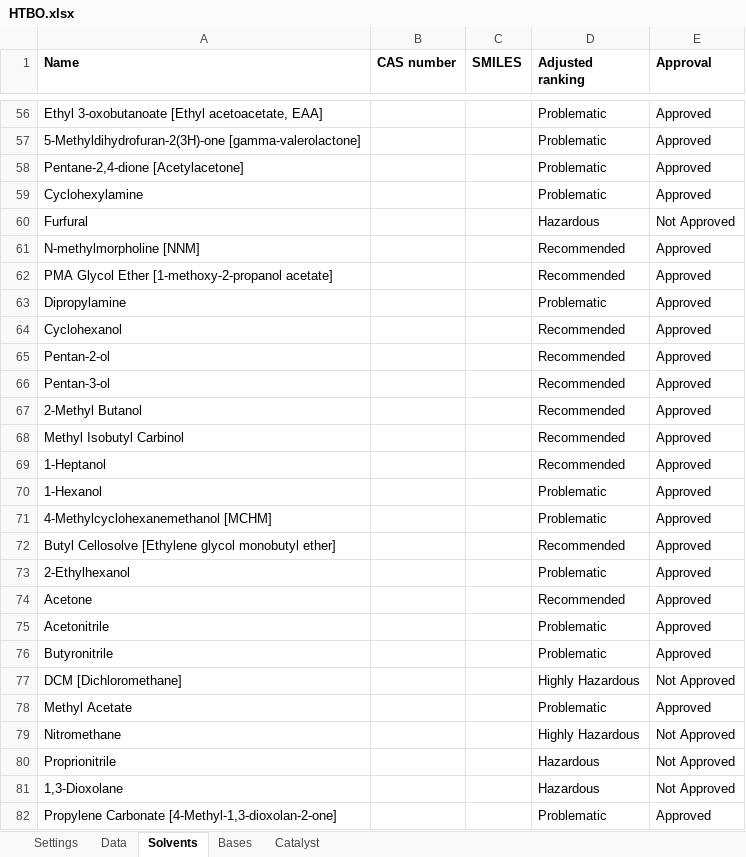
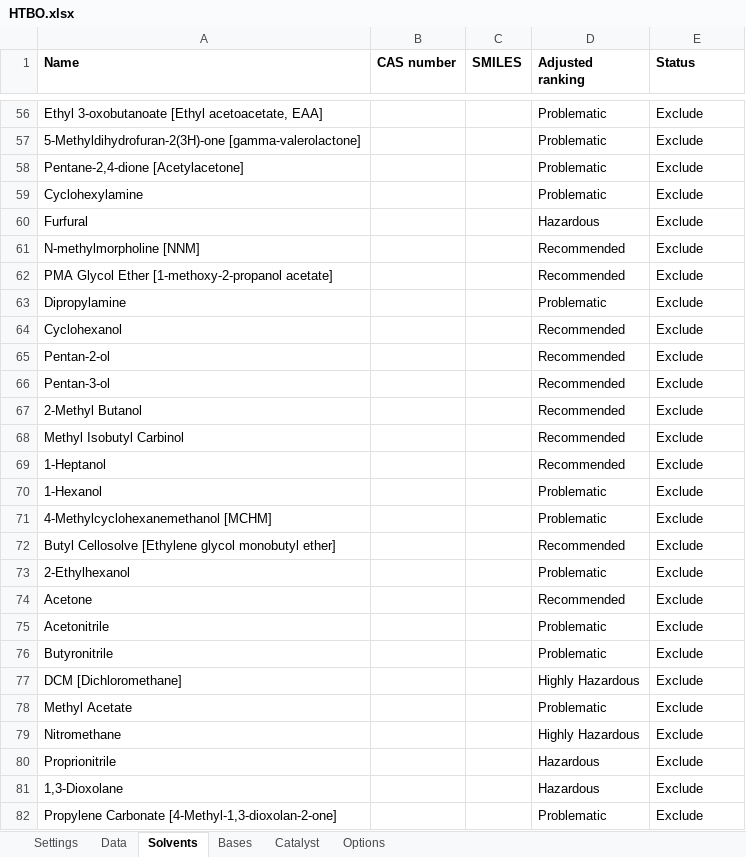
Before and after one commit to sustainable-processes/htbo_app, an Excel workbook: static/HTBO.xlsx, sheet Solvents, drawn as a sheet; only a part is shown, gaps mark what is left out; values as stored, in another font and other column widths than the file's, no borders; the diff covers the shown part only; the diff names each change by its address in the sheet, - before the commit and + after, or states it on an @@ line.

```diff
--- a/static/HTBO.xlsx (sheet Solvents)
+++ b/static/HTBO.xlsx (sheet Solvents)
@@ sheet tab unhidden: Options @@
-E1: Approval
+E1: Status
-E56:E59 (Status): Approved
+E56:E59 (Status): Exclude
-E60 (Status): Not Approved
+E60 (Status): Exclude
-E61:E76 (Status): Approved
+E61:E76 (Status): Exclude
-E77 (Status): Not Approved
+E77 (Status): Exclude
-E78 (Status): Approved
+E78 (Status): Exclude
-E79:E81 (Status): Not Approved
+E79:E81 (Status): Exclude
-E82 (Status): Approved
+E82 (Status): Exclude
```
Also changed, not shown: 245 edited cells elsewhere in this sheet, sheet Data, sheet Settings, sheet Catalyst, charts or pictures, 1 other file.
